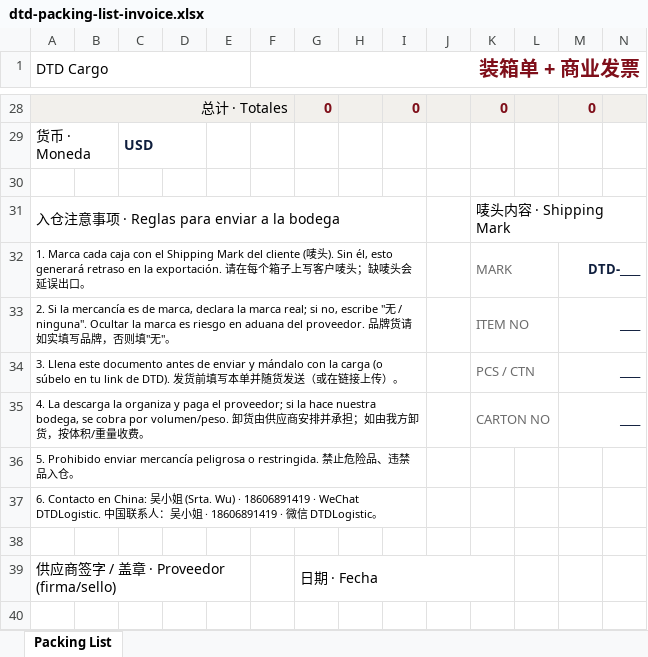
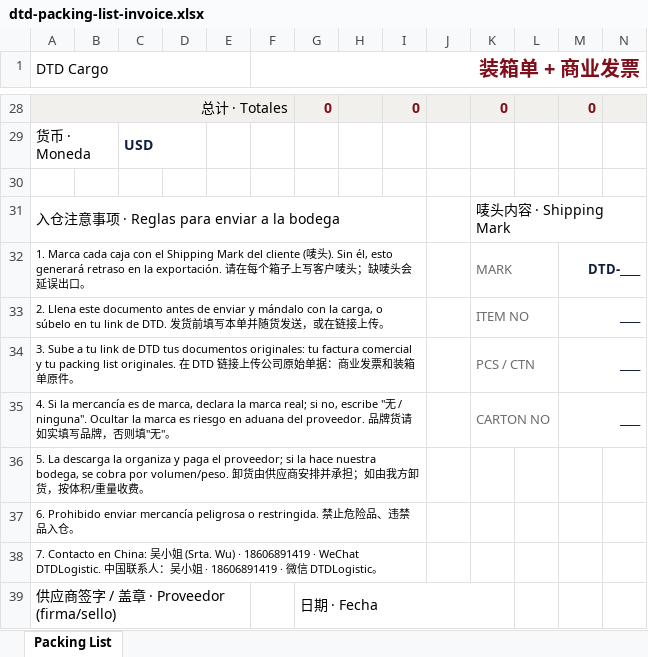
Before and after one commit to SoftAgentes/DTDCARGO, an Excel workbook: public/templates/dtd-packing-list-invoice.xlsx, sheet Packing List, drawn as a sheet; only a part is shown, gaps mark what is left out; values as stored, in another font and other column widths than the file's, no borders; charts and pictures not drawn; the diff names each change by its address in the sheet, - before the commit and + after, or states it on an @@ line.

```diff
--- a/public/templates/dtd-packing-list-invoice.xlsx (sheet Packing List)
+++ b/public/templates/dtd-packing-list-invoice.xlsx (sheet Packing List)
-A33 (DTD Cargo): 2. Si la mercancía es de marca, declara la marca real; si no, escribe "无 / ninguna". Ocultar la marca es riesgo en aduana del proveedor. 品牌货请如实填写品牌，否则填"无"。
+A33 (DTD Cargo): 2. Llena este documento antes de enviar y mándalo con la carga, o súbelo en tu link de DTD. 发货前填写本单并随货发送，或在链接上传。
-A34 (DTD Cargo): 3. Llena este documento antes de enviar y mándalo con la carga (o súbelo en tu link de DTD). 发货前填写本单并随货发送（或在链接上传）。
+A34 (DTD Cargo): 3. Sube a tu link de DTD tus documentos originales: tu factura comercial y tu packing list originales. 在 DTD 链接上传公司原始单据：商业发票和装箱单原件。
-A35 (DTD Cargo): 4. La descarga la organiza y paga el proveedor; si la hace nuestra bodega, se cobra por volumen/peso. 卸货由供应商安排并承担；如由我方卸货，按体积/重量收费。
+A35 (DTD Cargo): 4. Si la mercancía es de marca, declara la marca real; si no, escribe "无 / ninguna". Ocultar la marca es riesgo en aduana del proveedor. 品牌货请如实填写品牌，否则填"无"。
-A36 (DTD Cargo): 5. Prohibido enviar mercancía peligrosa o restringida. 禁止危险品、违禁品入仓。
+A36 (DTD Cargo): 5. La descarga la organiza y paga el proveedor; si la hace nuestra bodega, se cobra por volumen/peso. 卸货由供应商安排并承担；如由我方卸货，按体积/重量收费。
-A37 (DTD Cargo): 6. Contacto en China: 吴小姐 (Srta. Wu) · 18606891419 · WeChat DTDLogistic. 中国联系人：吴小姐 · 18606891419 · 微信 DTDLogistic。
+A37 (DTD Cargo): 6. Prohibido enviar mercancía peligrosa o restringida. 禁止危险品、违禁品入仓。
-A38 (DTD Cargo): (empty)
+A38 (DTD Cargo): 7. Contacto en China: 吴小姐 (Srta. Wu) · 18606891419 · WeChat DTDLogistic. 中国联系人：吴小姐 · 18606891419 · 微信 DTDLogistic。
+A38:I38 merged
```
Also changed, not shown: 3 other files.
